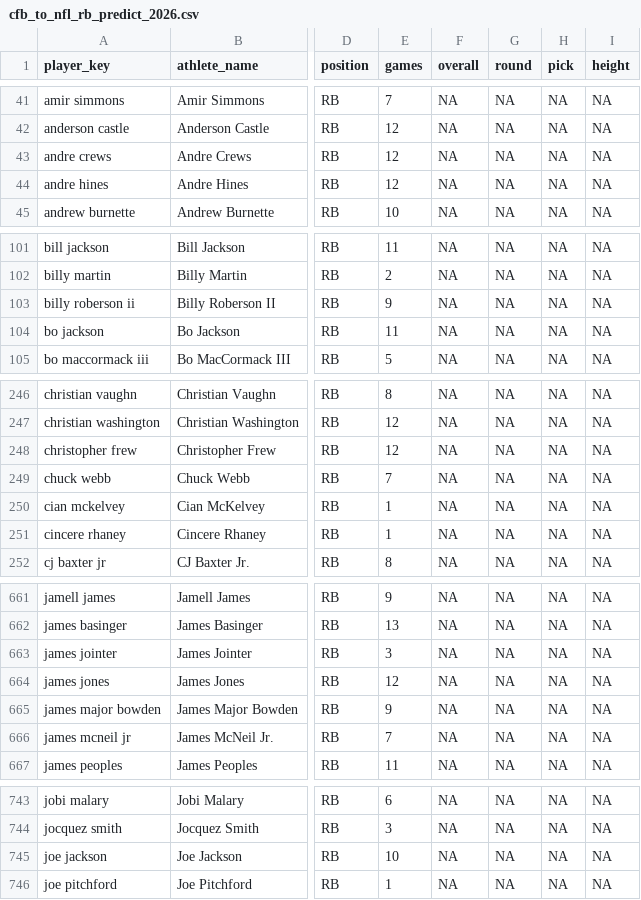
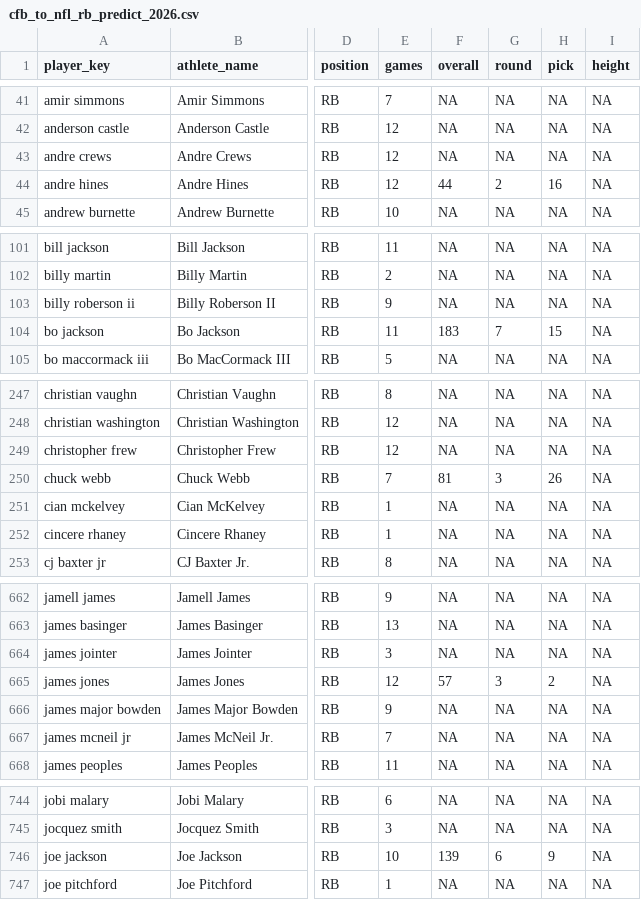
Before and after one commit to Samgunther1/nfl-fantasy-ml-model_2, a CSV file: data/processed/cfb_to_nfl_rb_predict_2026.csv, drawn as a sheet; only a part is shown, gaps mark what is left out; addresses are those after the commit; the diff covers the shown part only; the diff names each change by its address in the sheet, - before the commit and + after, or states it on an @@ line.

```diff
--- a/data/processed/cfb_to_nfl_rb_predict_2026.csv
+++ b/data/processed/cfb_to_nfl_rb_predict_2026.csv
-F44 (overall): NA
+F44 (overall): 44
-G44 (round): NA
+G44 (round): 2
-H44 (pick): NA
+H44 (pick): 16
-F104 (overall): NA
+F104 (overall): 183
-G104 (round): NA
+G104 (round): 7
-H104 (pick): NA
+H104 (pick): 15
-F250 (overall): NA
+F250 (overall): 81
-G250 (round): NA
+G250 (round): 3
-H250 (pick): NA
+H250 (pick): 26
-F665 (overall): NA
+F665 (overall): 57
-G665 (round): NA
+G665 (round): 3
-H665 (pick): NA
+H665 (pick): 2
-F746 (overall): NA
+F746 (overall): 139
-G746 (round): NA
+G746 (round): 6
-H746 (pick): NA
+H746 (pick): 9
```
Also changed, not shown: 2 added rows and 15 edited cells elsewhere in this file, data/processed/cfb_to_nfl_qb_modeling.csv, data/processed/cfb_to_nfl_rb_modeling.csv, 52 other files.
